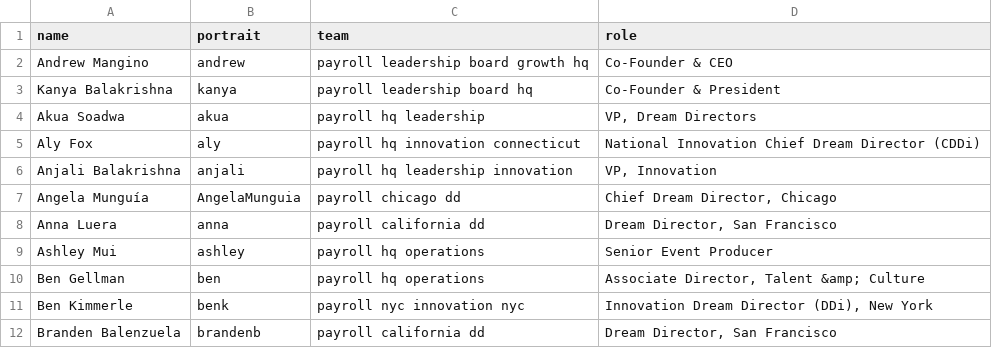
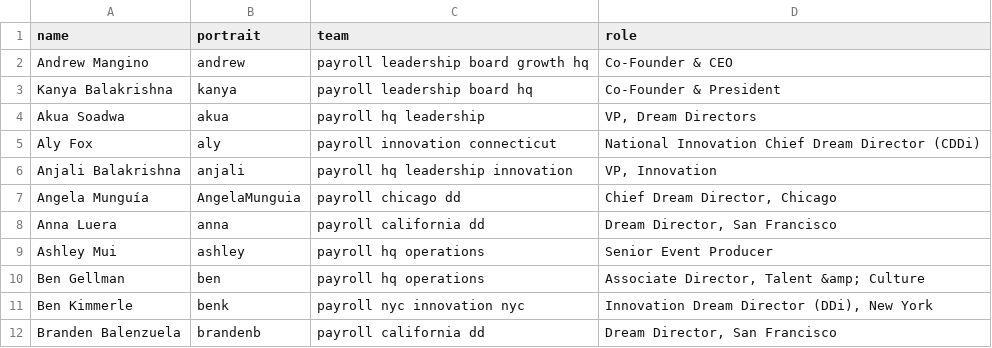
Before and after one commit to futureproject/futureproject.github.com, a CSV file: _data/team.csv, drawn as a sheet; only a part is shown.

Commit message:
Update team.csv

```diff
--- a/_data/team.csv
+++ b/_data/team.csv
@@ -4,3 +4,3 @@ Kanya Balakrishna,kanya,payroll leadership board hq,Co-Founder & President
 Akua Soadwa,akua,payroll hq leadership,"VP, Dream Directors"
-Aly Fox,aly,payroll hq innovation connecticut,National Innovation Chief Dream Director (CDDi)
+Aly Fox,aly,payroll innovation connecticut,National Innovation Chief Dream Director (CDDi)
 Anjali Balakrishna,anjali,payroll hq leadership innovation,"VP, Innovation"
```
